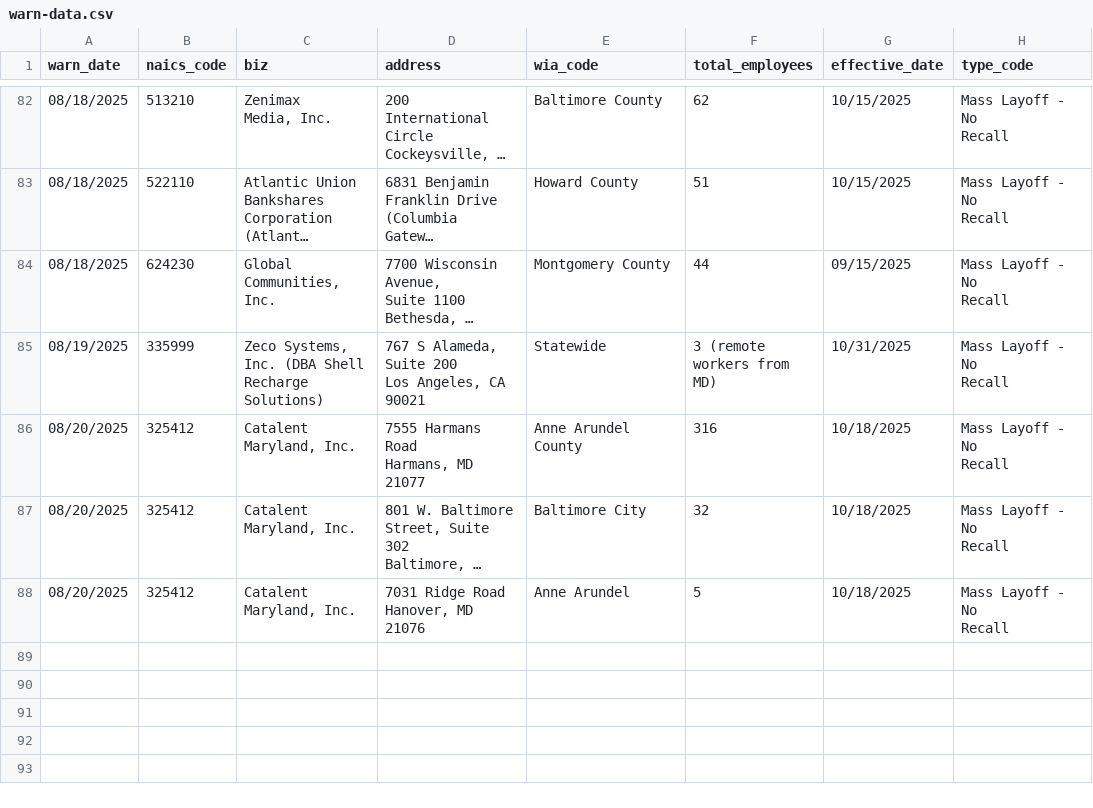
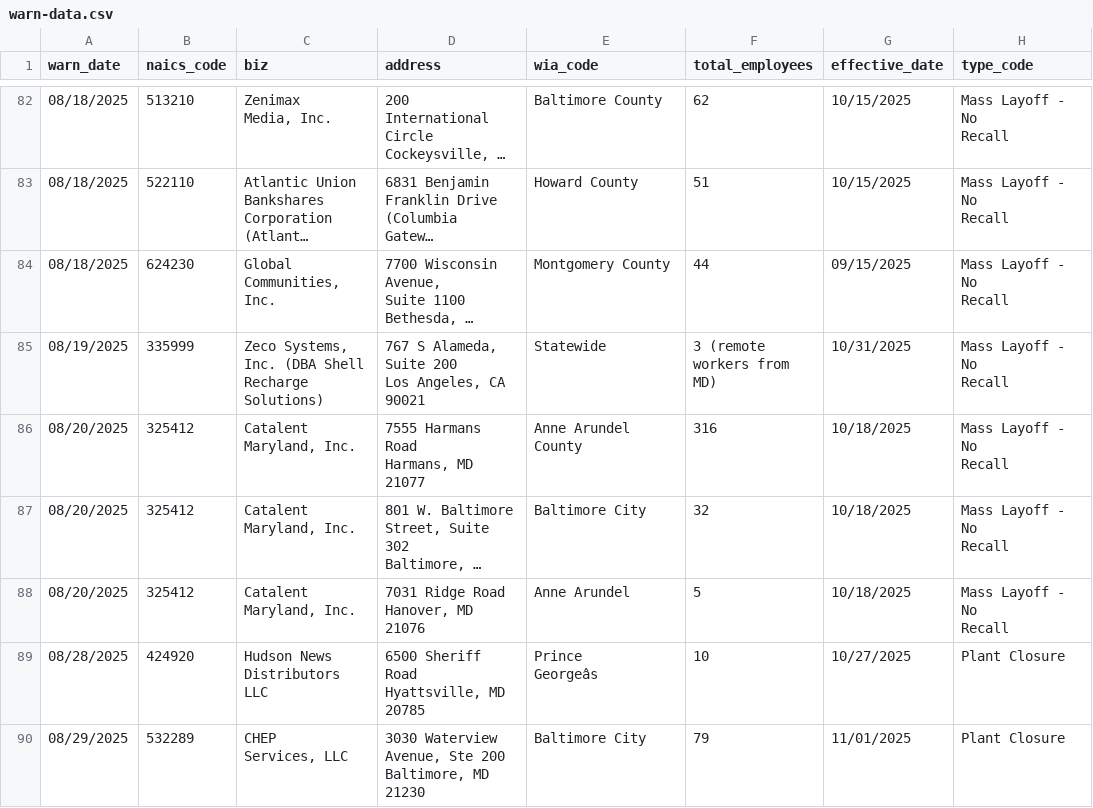
Before and after one commit to colleenodea/first-nicar-github-scraper, a CSV file: warn-data.csv, drawn as a sheet; only a part is shown, gaps mark what is left out; long unchanged cells end in …; ↵ is a line break in a cell; the diff names each change by its address in the sheet, - before the commit and + after, or states it on an @@ line.

```diff
--- a/warn-data.csv
+++ b/warn-data.csv
+row 89: 08/28/2025 | 424920 | Hudson News ↵ Distributors ↵ LLC | 6500 Sheriff Road ↵ Hyattsville, MD ↵ 20785 | Prince ↵ Georgeâs | 10 | 10/27/2025 | Plant Closure
+row 90: 08/29/2025 | 532289 | CHEP ↵ Services, LLC | 3030 Waterview ↵ Avenue, Ste 200 ↵ Baltimore, MD ↵ 21230 | Baltimore City | 79 | 11/01/2025 | Plant Closure
```
